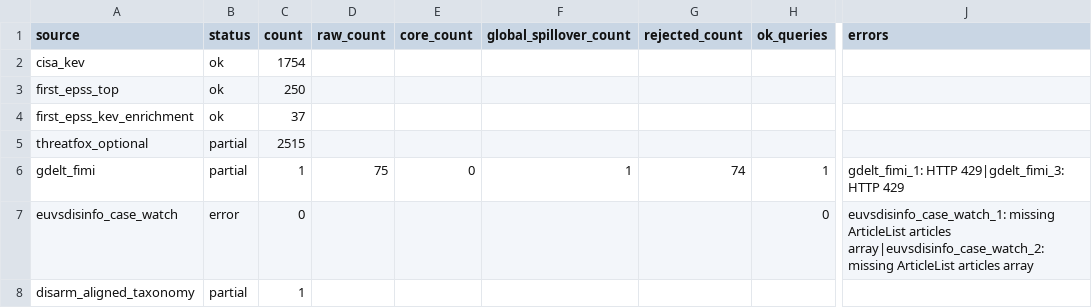
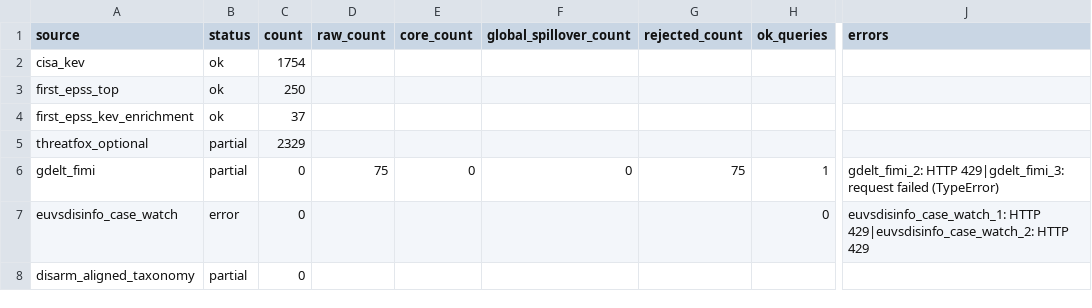
Before and after one commit to mowlsint/mard-hybrid-telemetry, a CSV file: public/downloads/source_health_latest.csv, drawn as a sheet; only a part is shown, gaps mark what is left out; the diff names each change by its address in the sheet, - before the commit and + after, or states it on an @@ line.

```diff
--- a/public/downloads/source_health_latest.csv
+++ b/public/downloads/source_health_latest.csv
-C5 (count): 2515
+C5 (count): 2329
-C6 (count): 1
+C6 (count): 0
-F6 (global_spillover_count): 1
+F6 (global_spillover_count): 0
-G6 (rejected_count): 74
+G6 (rejected_count): 75
-J6 (errors): gdelt_fimi_1: HTTP 429|gdelt_fimi_3: HTTP 429
+J6 (errors): gdelt_fimi_2: HTTP 429|gdelt_fimi_3: request failed (TypeError)
-J7 (errors): euvsdisinfo_case_watch_1: missing ArticleList articles array|euvsdisinfo_case_watch_2: missing ArticleList articles array
+J7 (errors): euvsdisinfo_case_watch_1: HTTP 429|euvsdisinfo_case_watch_2: HTTP 429
-C8 (count): 1
+C8 (count): 0
```
Also changed, not shown: 13 other files.
